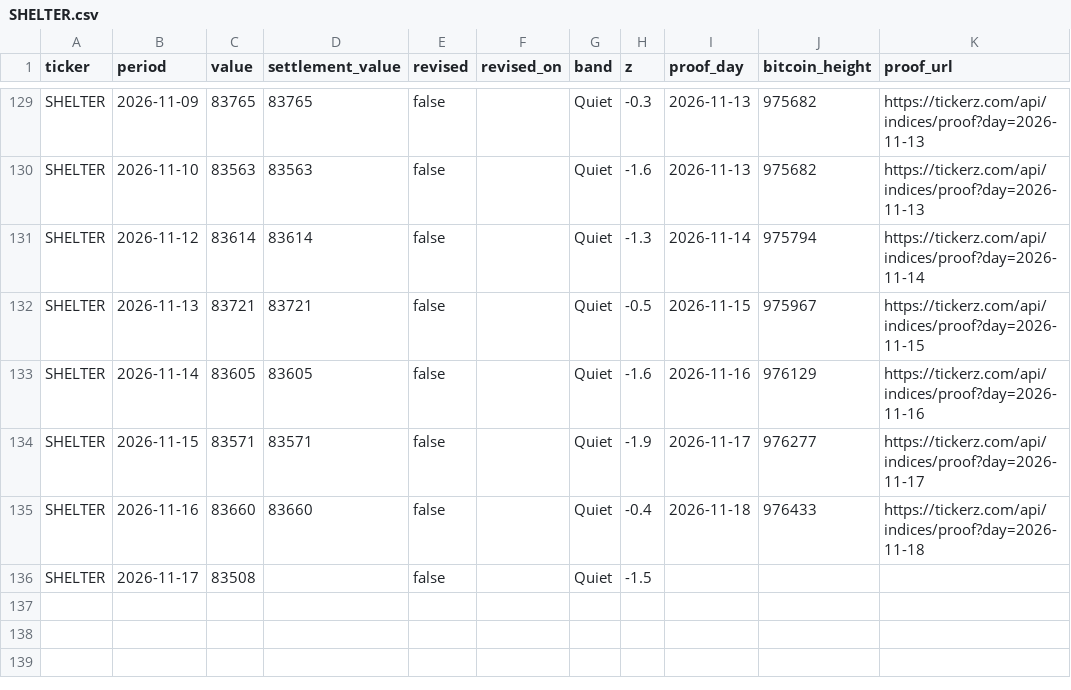
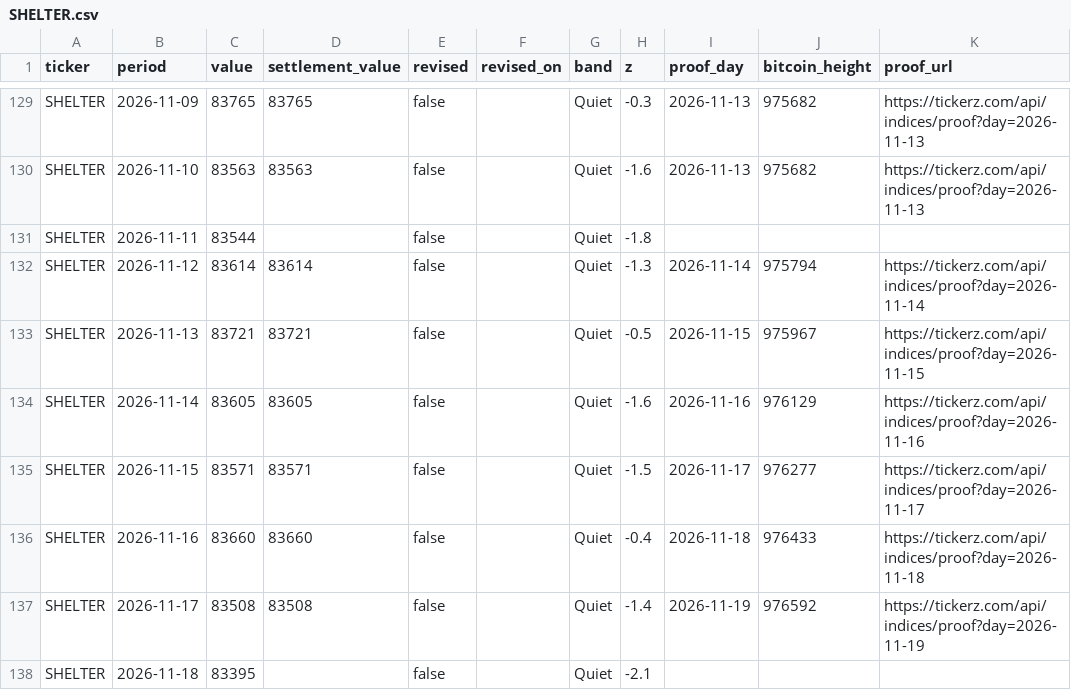
Before and after one commit to tickerzhq/tickerz-open, a CSV file: prints/SHELTER.csv, drawn as a sheet; only a part is shown, gaps mark what is left out.

Commit message:
Prints through 2026-11-19

```diff
--- a/prints/SHELTER.csv
+++ b/prints/SHELTER.csv
@@ -130,2 +130,3 @@ SHELTER,2026-11-09,83765,83765,false,,Quiet,-0.3,2026-11-13,975682,https://ticke
 SHELTER,2026-11-10,83563,83563,false,,Quiet,-1.6,2026-11-13,975682,https://tickerz.com/api/indices/proof?day=2026-11-13
+SHELTER,2026-11-11,83544,,false,,Quiet,-1.8,,,
 SHELTER,2026-11-12,83614,83614,false,,Quiet,-1.3,2026-11-14,975794,https://tickerz.com/api/indices/proof?day=2026-11-14
@@ -133,4 +134,5 @@ SHELTER,2026-11-13,83721,83721,false,,Quiet,-0.5,2026-11-15,975967,https://ticke
 SHELTER,2026-11-14,83605,83605,false,,Quiet,-1.6,2026-11-16,976129,https://tickerz.com/api/indices/proof?day=2026-11-16
-SHELTER,2026-11-15,83571,83571,false,,Quiet,-1.9,2026-11-17,976277,https://tickerz.com/api/indices/proof?day=2026-11-17
+SHELTER,2026-11-15,83571,83571,false,,Quiet,-1.5,2026-11-17,976277,https://tickerz.com/api/indices/proof?day=2026-11-17
 SHELTER,2026-11-16,83660,83660,false,,Quiet,-0.4,2026-11-18,976433,https://tickerz.com/api/indices/proof?day=2026-11-18
-SHELTER,2026-11-17,83508,,false,,Quiet,-1.5,,,
+SHELTER,2026-11-17,83508,83508,false,,Quiet,-1.4,2026-11-19,976592,https://tickerz.com/api/indices/proof?day=2026-11-19
+SHELTER,2026-11-18,83395,,false,,Quiet,-2.1,,,
```
Also changed, not shown: prints/MINTS.csv, 1 other file.
